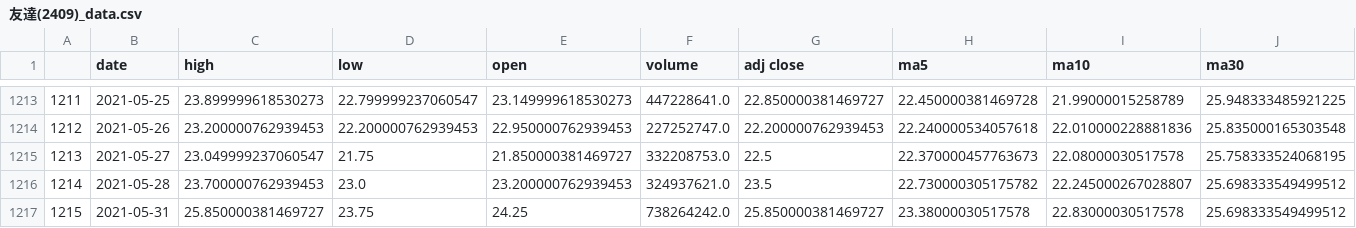
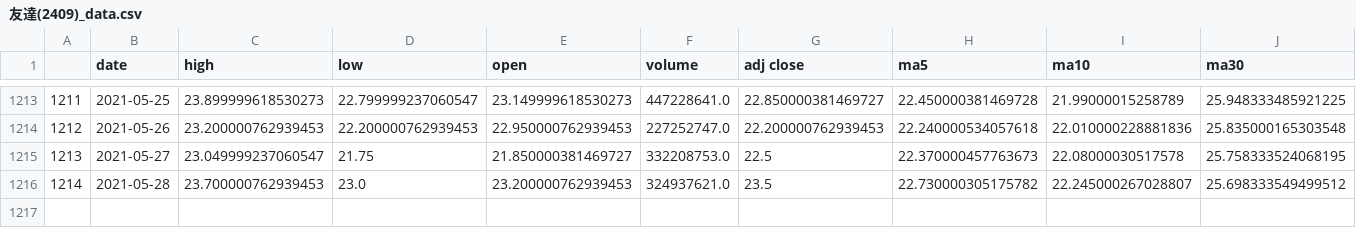
Before and after one commit to hannah890621/Final-Project, a CSV file: individual_stocks_5yr/友達(2409)_data.csv, drawn as a sheet; only a part is shown, gaps mark what is left out; rows hold the shown columns only; the diff names each change by its address in the sheet, - before the commit and + after, or states it on an @@ line.

```diff
--- a/individual_stocks_5yr/友達(2409)_data.csv
+++ b/individual_stocks_5yr/友達(2409)_data.csv
-row 1217: 1215 | 2021-05-31 | 25.850000381469727 | 23.75 | 24.25 | 738264242.0 | 25.850000381469727 | 23.38000030517578 | 22.83000030517578 | 25.698333549499512
```
Also changed, not shown: 12 other files.
